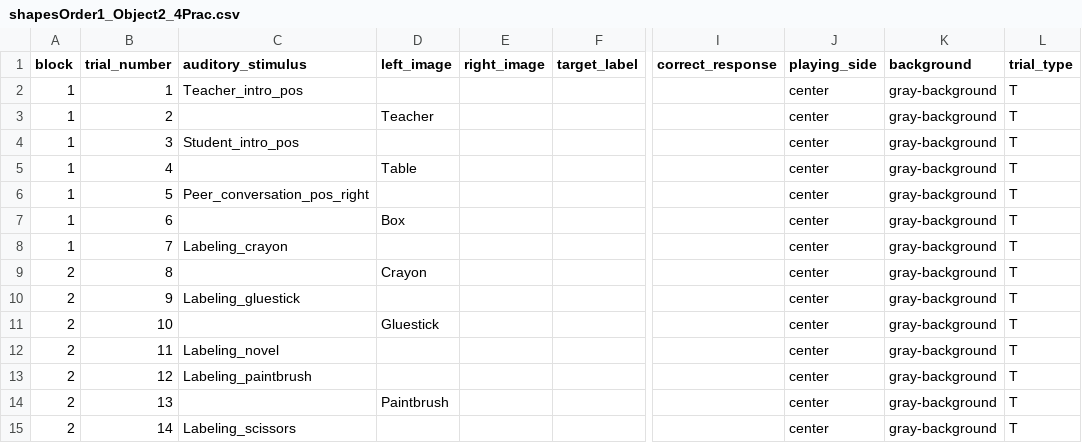
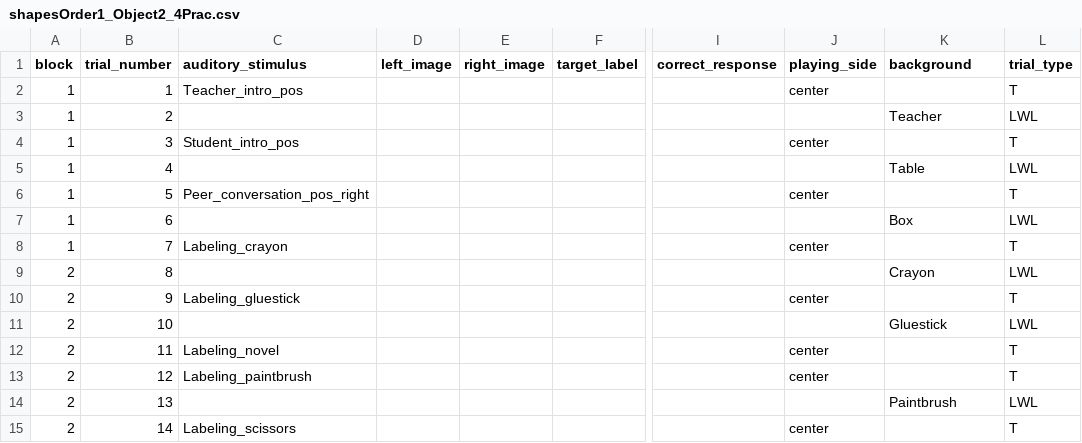
Before and after one commit to csnoberger/thesis, a CSV file: orders/shapesOrder1_Object2_4Prac.csv, drawn as a sheet; only a part is shown, gaps mark what is left out; the diff covers the shown part only; the diff names each change by its address in the sheet, - before the commit and + after, or states it on an @@ line.

```diff
--- a/orders/shapesOrder1_Object2_4Prac.csv
+++ b/orders/shapesOrder1_Object2_4Prac.csv
-K2 (background): gray-background
+K2 (background): (empty)
-D3 (left_image): Teacher
+D3 (left_image): (empty)
-J3 (playing_side): center
+J3 (playing_side): (empty)
-K3 (background): gray-background
+K3 (background): Teacher
-L3 (trial_type): T
+L3 (trial_type): LWL
-K4 (background): gray-background
+K4 (background): (empty)
-D5 (left_image): Table
+D5 (left_image): (empty)
-J5 (playing_side): center
+J5 (playing_side): (empty)
-K5 (background): gray-background
+K5 (background): Table
-L5 (trial_type): T
+L5 (trial_type): LWL
-K6 (background): gray-background
+K6 (background): (empty)
-D7 (left_image): Box
+D7 (left_image): (empty)
-J7 (playing_side): center
+J7 (playing_side): (empty)
-K7 (background): gray-background
+K7 (background): Box
-L7 (trial_type): T
+L7 (trial_type): LWL
-K8 (background): gray-background
+K8 (background): (empty)
-D9 (left_image): Crayon
+D9 (left_image): (empty)
-J9 (playing_side): center
+J9 (playing_side): (empty)
-K9 (background): gray-background
+K9 (background): Crayon
-L9 (trial_type): T
+L9 (trial_type): LWL
-K10 (background): gray-background
+K10 (background): (empty)
-D11 (left_image): Gluestick
+D11 (left_image): (empty)
-J11 (playing_side): center
+J11 (playing_side): (empty)
-K11 (background): gray-background
+K11 (background): Gluestick
-L11 (trial_type): T
+L11 (trial_type): LWL
-K12:K13 (background): gray-background
+K12:K13 (background): (empty)
-D14 (left_image): Paintbrush
+D14 (left_image): (empty)
-J14 (playing_side): center
+J14 (playing_side): (empty)
-K14 (background): gray-background
+K14 (background): Paintbrush
-L14 (trial_type): T
+L14 (trial_type): LWL
-K15 (background): gray-background
+K15 (background): (empty)
```
Also changed, not shown: 6 edited cells elsewhere in this file, 2 other files.
